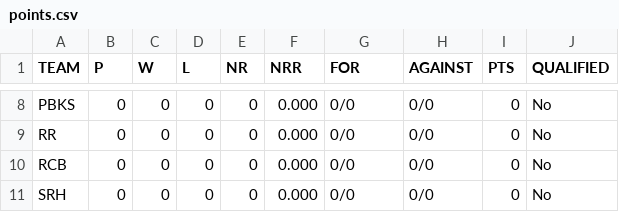
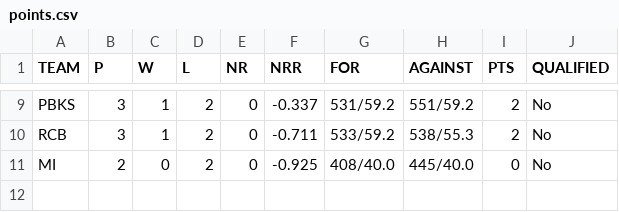
Before and after one commit to ayushjain01/IPL-Calculator, a CSV file: data/points.csv, drawn as a sheet; only a part is shown, gaps mark what is left out; removed rows and columns are numbered as before the commit, all else as after; the diff covers the shown part only; the diff names each change by its address in the sheet, - before the commit and + after, or states it on an @@ line.

Commit message:
Update points.csv

```diff
--- a/data/points.csv
+++ b/data/points.csv
-B9 (P): 0
+B9 (P): 3
-C9 (W): 0
+C9 (W): 1
-D9 (L): 0
+D9 (L): 2
-F9 (NRR): 0.000
+F9 (NRR): -0.337
-G9 (FOR): 0/0
+G9 (FOR): 531/59.2
-H9 (AGAINST): 0/0
+H9 (AGAINST): 551/59.2
-I9 (PTS): 0
+I9 (PTS): 2
-row 9: RR | 0 | 0 | 0 | 0 | 0.000 | 0/0 | 0/0 | 0 | No
-B10 (P): 0
+B10 (P): 3
-C10 (W): 0
+C10 (W): 1
-D10 (L): 0
+D10 (L): 2
-F10 (NRR): 0.000
+F10 (NRR): -0.711
-G10 (FOR): 0/0
+G10 (FOR): 533/59.2
-H10 (AGAINST): 0/0
+H10 (AGAINST): 538/55.3
-I10 (PTS): 0
+I10 (PTS): 2
-row 11: SRH | 0 | 0 | 0 | 0 | 0.000 | 0/0 | 0/0 | 0 | No
+row 11: MI | 2 | 0 | 2 | 0 | -0.925 | 408/40.0 | 445/40.0 | 0 | No
```
Also changed, not shown: 4 added rows, 3 removed rows and 20 edited cells elsewhere in this file.
